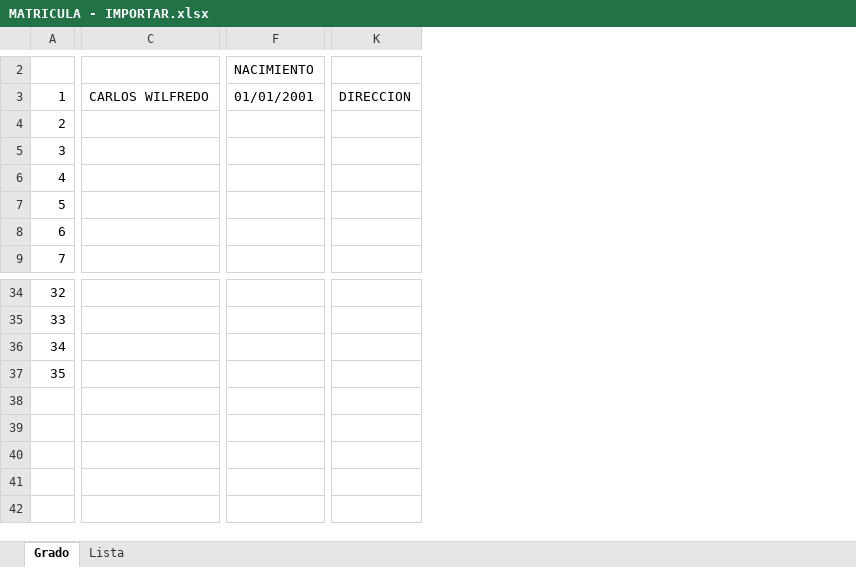
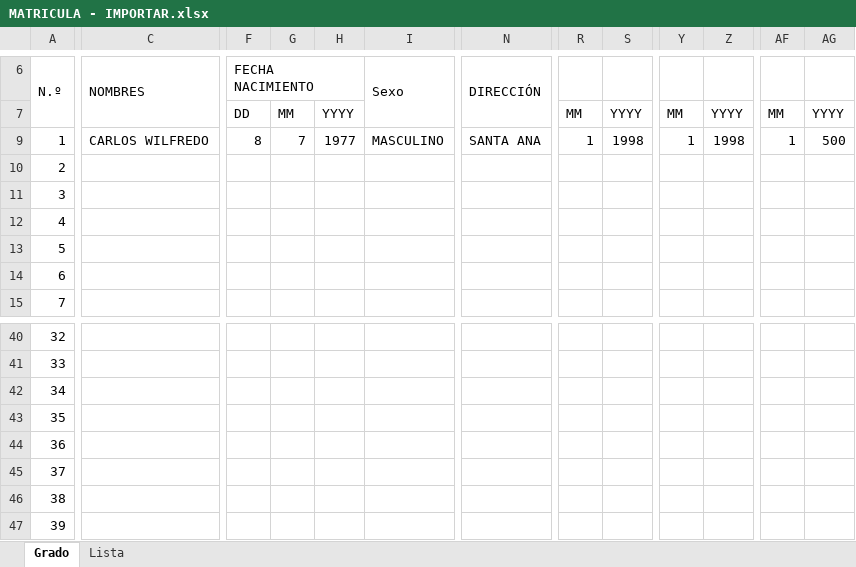
Before and after one commit to carloscerna/registro_academico, an Excel workbook: formatos_hoja_de_calculo/MATRICULA - IMPORTAR.xlsx, sheet Grado, drawn as a sheet; only a part is shown, gaps mark what is left out; values as stored, in another font and other column widths than the file's, no cell formats; table styles not drawn; removed rows and columns are numbered as before the commit, all else as after; rows hold the shown columns only; the diff covers the shown part only; the diff names each change by its address in the sheet, - before the commit and + after, or states it on an @@ line.

```diff
--- a/formatos_hoja_de_calculo/MATRICULA - IMPORTAR.xlsx (sheet Grado)
+++ b/formatos_hoja_de_calculo/MATRICULA - IMPORTAR.xlsx (sheet Grado)
-column F, row 2: NACIMIENTO
+column F, row 6: FECHA NACIMIENTO
+column G, empty
+column H, empty
+column I, row 6: Sexo
+column R, empty
+column S, empty
+column Y, empty
+column Z, empty
+column AF, empty
+column AG, empty
@@ column A renumbered between rows 1 and 6 @@
+A6:A7 merged
-C6: (empty)
+C6: NOMBRES
+C6:C7 merged
-N6: (empty)
+N6: DIRECCIÓN
+N6:N7 merged
-row 3: 1 | CARLOS WILFREDO | 01/01/2001 | DIRECCION
+row 7:  |  | DD | MM | YYYY |  |  | MM | YYYY | MM | YYYY | MM | YYYY
+row 9: 1 | CARLOS WILFREDO | 8 | 7 | 1977 | MASCULINO | SANTA ANA | 1 | 1998 | 1 | 1998 | 1 | 500
+row 44: 36
+row 45: 37
+row 46: 38
+row 47: 39
```
Also changed, not shown: 4 added rows, 15 edited cells and merged cells elsewhere in this sheet, sheet Lista, cell formats, hidden cells, 4 other files.
